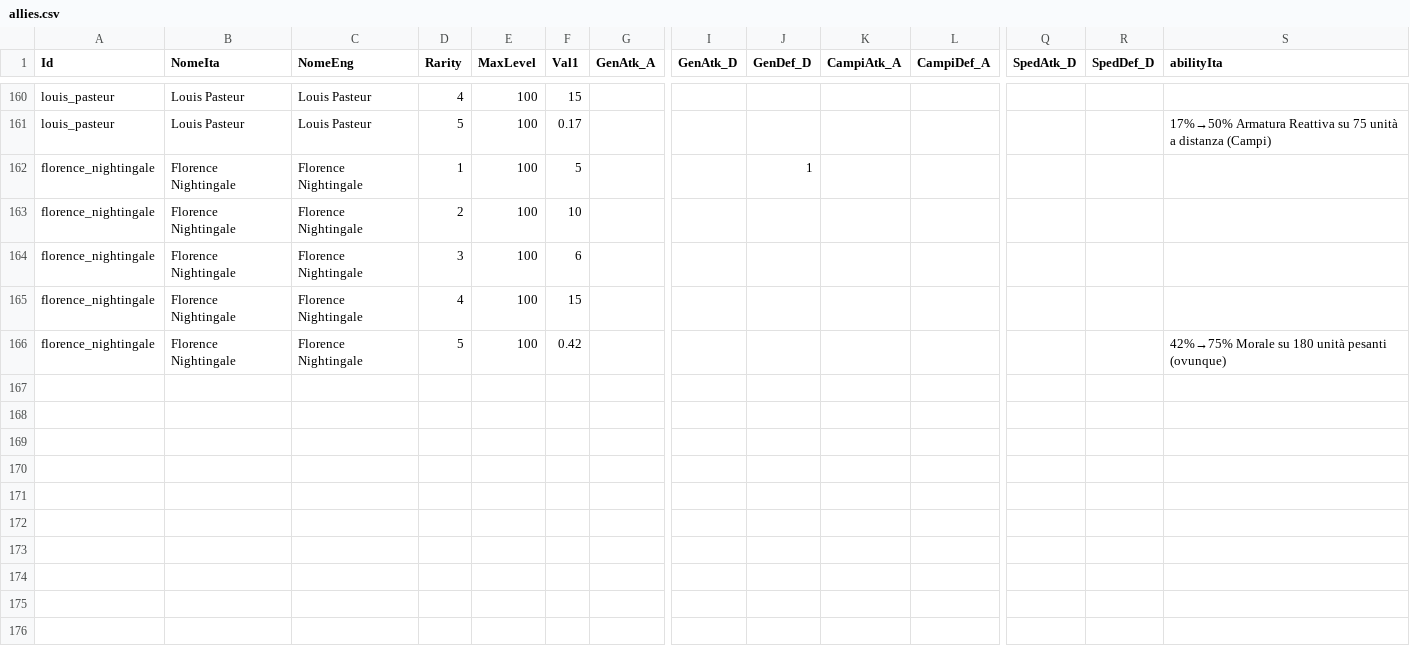
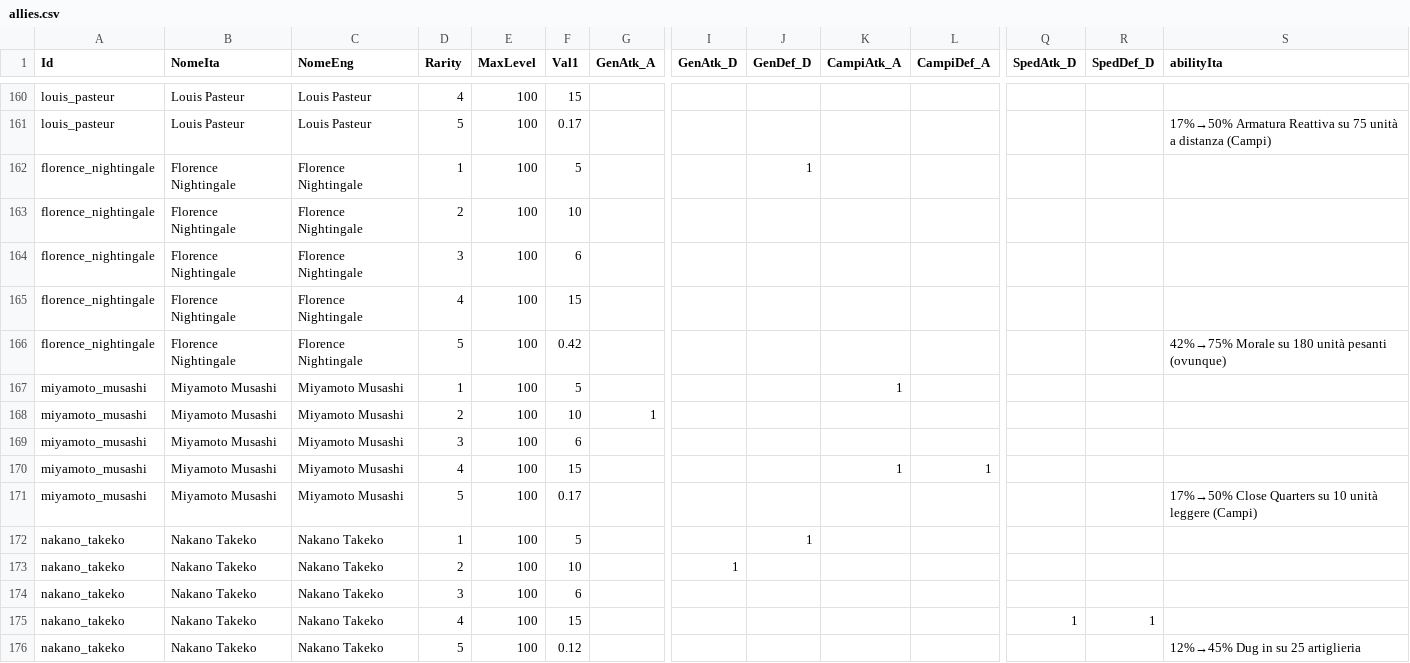
Before and after one commit to sdrushi2/foe-optimizer, a CSV file: src/assets/allies.csv, drawn as a sheet; only a part is shown, gaps mark what is left out; rows hold the shown columns only; the diff names each change by its address in the sheet, - before the commit and + after, or states it on an @@ line.

```diff
--- a/src/assets/allies.csv
+++ b/src/assets/allies.csv
+row 167: miyamoto_musashi | Miyamoto Musashi | Miyamoto Musashi | 1 | 100 | 5 |  |  |  | 1
+row 168: miyamoto_musashi | Miyamoto Musashi | Miyamoto Musashi | 2 | 100 | 10 | 1
+row 169: miyamoto_musashi | Miyamoto Musashi | Miyamoto Musashi | 3 | 100 | 6
+row 170: miyamoto_musashi | Miyamoto Musashi | Miyamoto Musashi | 4 | 100 | 15 |  |  |  | 1 | 1
+row 171: miyamoto_musashi | Miyamoto Musashi | Miyamoto Musashi | 5 | 100 | 0.17 |  |  |  |  |  |  |  | 17%→50% Close Quarters su 10 unità leggere (Campi)
+row 172: nakano_takeko | Nakano Takeko | Nakano Takeko | 1 | 100 | 5 |  |  | 1
+row 173: nakano_takeko | Nakano Takeko | Nakano Takeko | 2 | 100 | 10 |  | 1
+row 174: nakano_takeko | Nakano Takeko | Nakano Takeko | 3 | 100 | 6
+row 175: nakano_takeko | Nakano Takeko | Nakano Takeko | 4 | 100 | 15 |  |  |  |  |  | 1 | 1
+row 176: nakano_takeko | Nakano Takeko | Nakano Takeko | 5 | 100 | 0.12 |  |  |  |  |  |  |  | 12%→45% Dug in su 25 artiglieria
```
Also changed, not shown: src/assets/buildings.csv, 1 other file.
